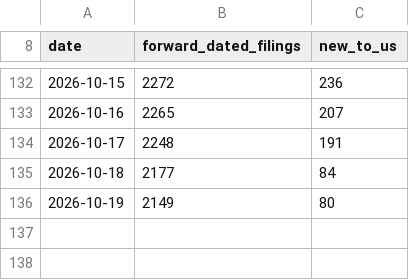
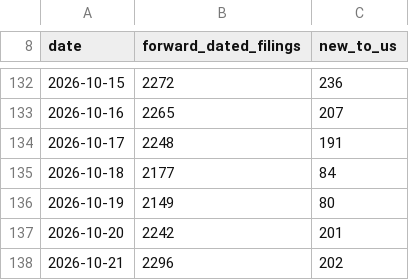
Before and after one commit to Hallikhe/fmcsa-trucking-insurance-data, a CSV file: data/fmcsa-insurance-feed-observations.csv, drawn as a sheet; only a part is shown, gaps mark what is left out.

```diff
--- a/data/fmcsa-insurance-feed-observations.csv
+++ b/data/fmcsa-insurance-feed-observations.csv
@@ -136 +136,3 @@ date,forward_dated_filings,new_to_us
 2026-10-19,2149,80
+2026-10-20,2242,201
+2026-10-21,2296,202
```
Also changed, not shown: data/new-carrier-insurance-timeline.csv.
